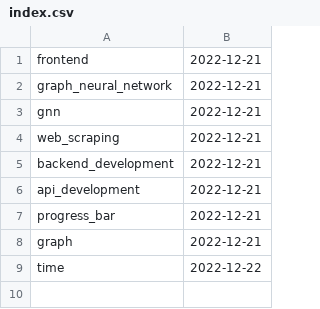
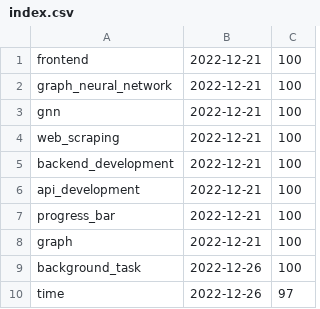
Before and after one commit to PypiReCom/PypiReCom, a CSV file: Code/library/index.csv, drawn as a sheet; addresses are those after the commit; the diff names each change by its address in the sheet, - before the commit and + after, or states it on an @@ line.

```diff
--- a/Code/library/index.csv
+++ b/Code/library/index.csv
+column C, rows 1-8: all 100; row 10: 97
+row 9: background_task | 2022-12-26 | 100
-B10: 2022-12-22
+B10: 2022-12-26
```
Also changed, not shown: Code/library/time/Package_Basic_Data.csv, Code/library/time/Package_Dependency.csv, 6 other files.
